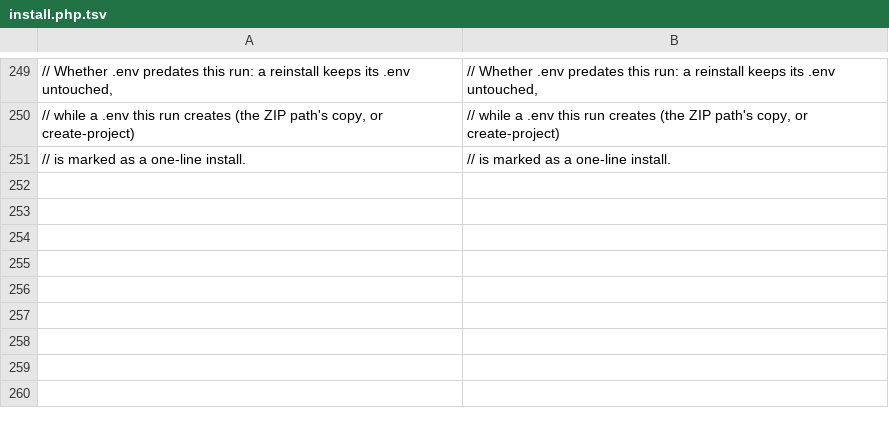
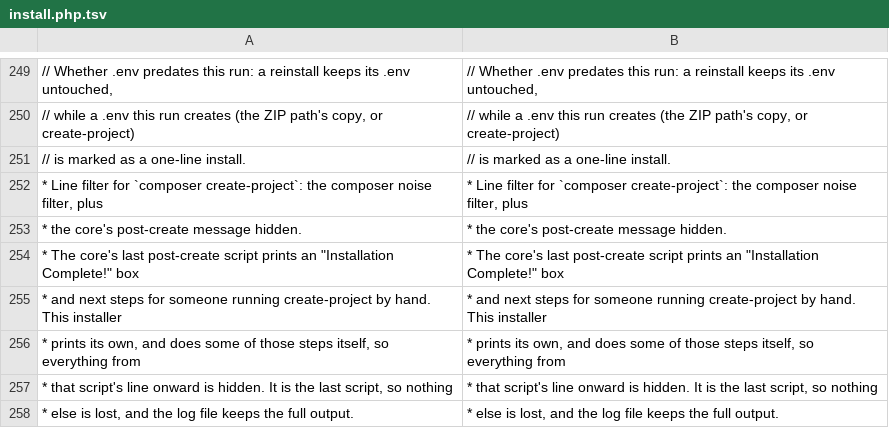
Before and after one commit to Dixlase/dixlase-oneliner-installer, a TSV file: lang/en/install.php.tsv, drawn as a sheet; only a part is shown, gaps mark what is left out; the diff names each change by its address in the sheet, - before the commit and + after, or states it on an @@ line.

```diff
--- a/lang/en/install.php.tsv
+++ b/lang/en/install.php.tsv
+row 252: * Line filter for `composer create-project`: the composer noise filter, plus | * Line filter for `composer create-project`: the composer noise filter, plus
+row 253: * the core's post-create message hidden. | * the core's post-create message hidden.
+row 254: * The core's last post-create script prints an "Installation Complete!" box | * The core's last post-create script prints an "Installation Complete!" box
+row 255: * and next steps for someone running create-project by hand. This installer | * and next steps for someone running create-project by hand. This installer
+row 256: * prints its own, and does some of those steps itself, so everything from | * prints its own, and does some of those steps itself, so everything from
+row 257: * that script's line onward is hidden. It is the last script, so nothing | * that script's line onward is hidden. It is the last script, so nothing
+row 258: * else is lost, and the log file keeps the full output. | * else is lost, and the log file keeps the full output.
```
Also changed, not shown: lang/ja/install.php.tsv, 4 other files.
